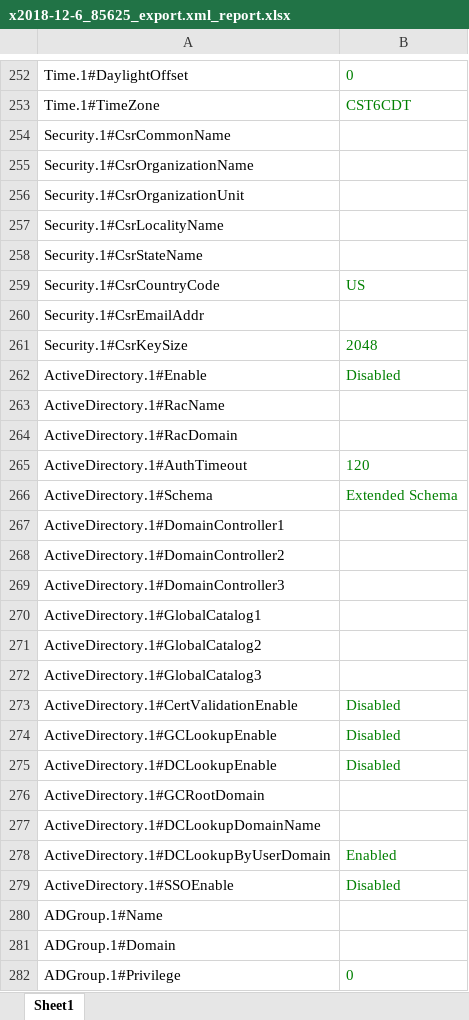
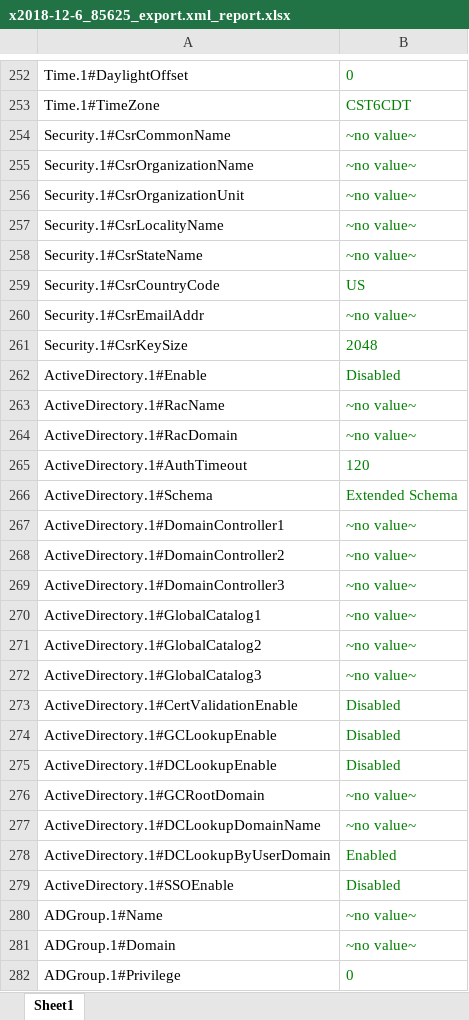
Before and after one commit to surdinboris/xml, an Excel workbook: dell/x2018-12-6_85625_export.xml_report.xlsx, sheet Sheet1, drawn as a sheet; only a part is shown, gaps mark what is left out; values as stored, in another font and other column widths than the file's, no borders; the diff covers the shown part only; the diff names each change by its address in the sheet, - before the commit and + after, or states it on an @@ line.

```diff
--- a/dell/x2018-12-6_85625_export.xml_report.xlsx (sheet Sheet1)
+++ b/dell/x2018-12-6_85625_export.xml_report.xlsx (sheet Sheet1)
-B254:B258: (empty)
+B254:B258: ~no value~
-B260: (empty)
+B260: ~no value~
-B263:B264: (empty)
+B263:B264: ~no value~
-B267:B272: (empty)
+B267:B272: ~no value~
-B276:B277: (empty)
+B276:B277: ~no value~
-B280:B281: (empty)
+B280:B281: ~no value~
```
Also changed, not shown: 161 edited cells elsewhere in this sheet, dell/2018-12-10_155910_export.xml_report.xlsx, dell/invent.xml_report.xlsx, 3 other files.
